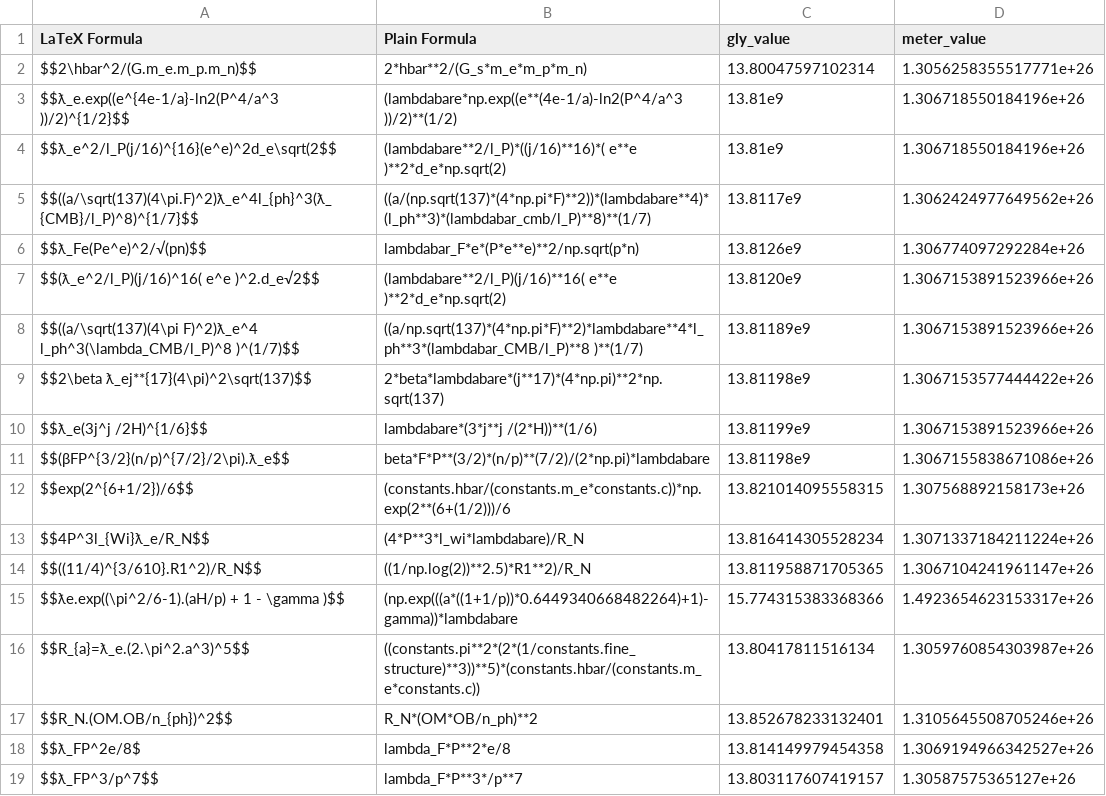
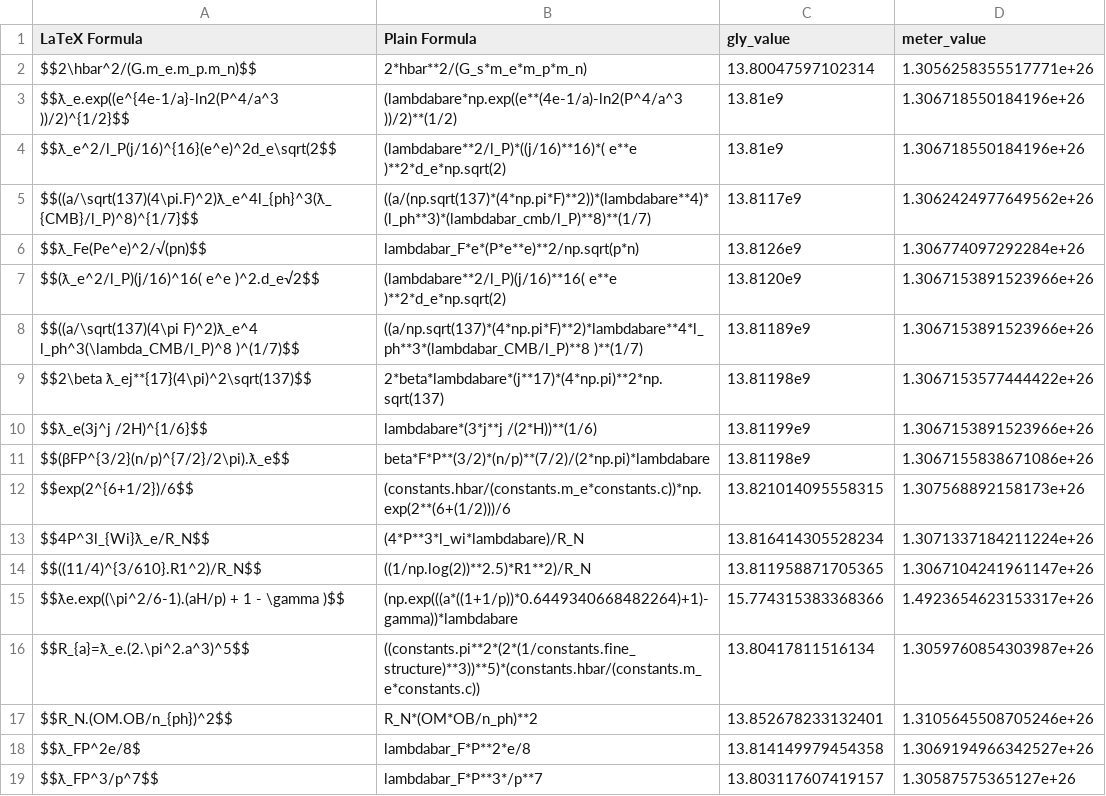
Before and after one commit to LaGuer/hubble-table, a CSV file: hubble-table.csv, drawn as a sheet.

Commit message:
Update hubble-table.csv

```diff
--- a/hubble-table.csv
+++ b/hubble-table.csv
@@ -17,3 +17,3 @@ $$R_{a}=ƛ_e.(2.\pi^2.a^3)^5$$, ((constants.pi**2*(2*(1/constants.fine_structure
 $$R_N.(OM.OB/n_{ph})^2$$, R_N*(OM*OB/n_ph)**2, 13.852678233132401, 1.3105645508705246e+26
-$$ƛ_FP^2e/8$, lambda_F*P**2*e/8, 13.814149979454358, 1.3069194966342527e+26
-$$ƛ_FP^3/p^7$$, lambda_F*P**3*/p**7, 13.803117607419157, 1.30587575365127e+26
+$$ƛ_FP^2e/8$, lambdabar_F*P**2*e/8, 13.814149979454358, 1.3069194966342527e+26
+$$ƛ_FP^3/p^7$$, lambdabar_F*P**3*/p**7, 13.803117607419157, 1.30587575365127e+26
```
